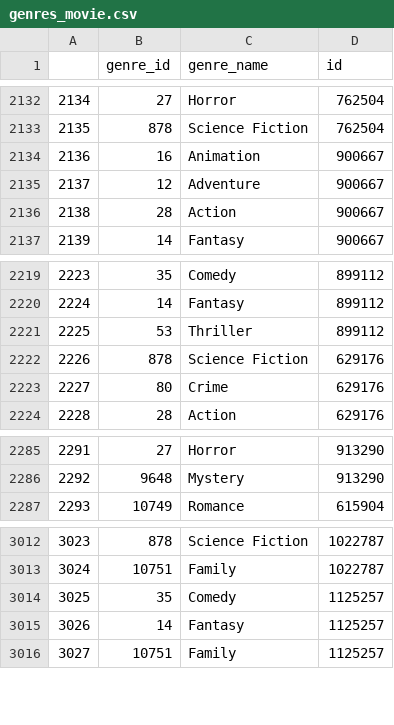
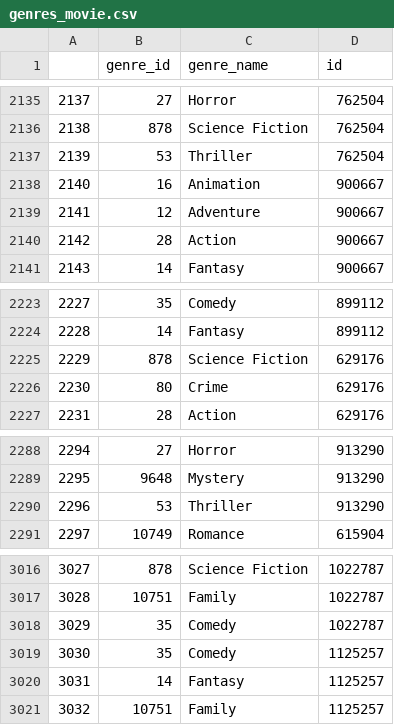
Before and after one commit to domenicapalominoh-lang/me204-final-project, a CSV file: data/processed/genres_movie.csv, drawn as a sheet; only a part is shown, gaps mark what is left out; removed rows and columns are numbered as before the commit, all else as after; the diff covers the shown part only; the diff names each change by its address in the sheet, - before the commit and + after, or states it on an @@ line.

```diff
--- a/data/processed/genres_movie.csv
+++ b/data/processed/genres_movie.csv
@@ column A renumbered from row 270 down @@
+row 2137: 2139 | 53 | Thriller | 762504
-row 2221: 2225 | 53 | Thriller | 899112
+row 2290: 2296 | 53 | Thriller | 913290
+row 3018: 3029 | 35 | Comedy | 1022787
```
Also changed, not shown: 4 added rows and 1 removed row elsewhere in this file, data/processed/genres.csv, data/processed/movies.csv, 18 other files.
